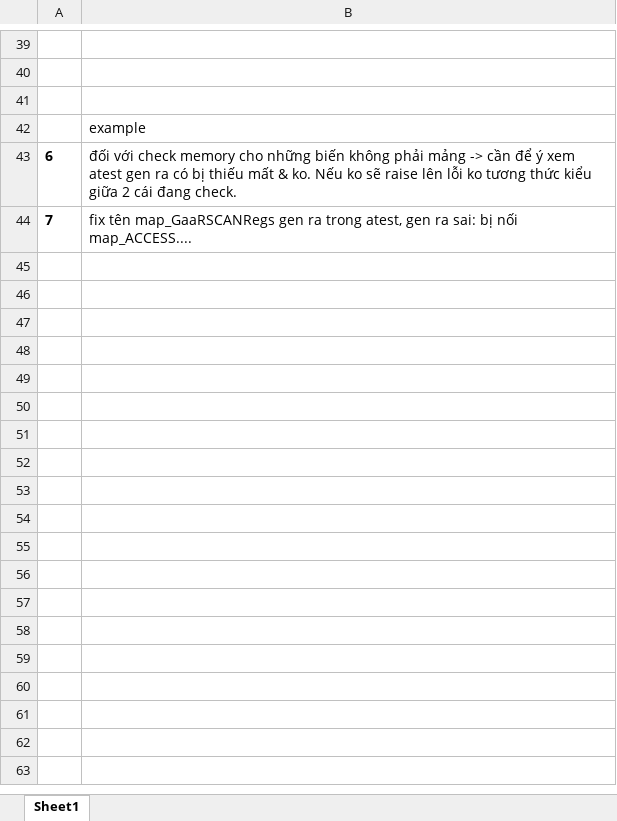
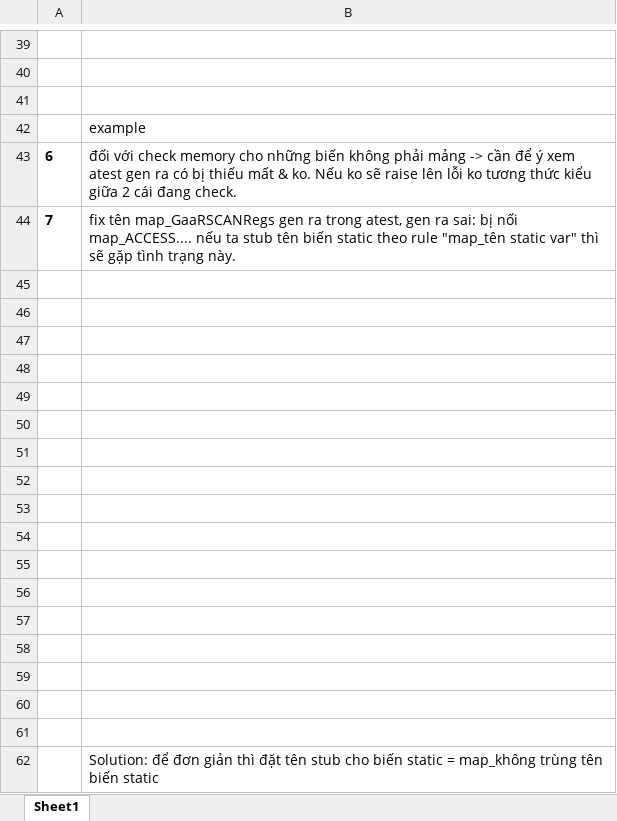
Before and after one commit to BikutaRH/RVC_Resource, an Excel workbook: DUT/IssuesDUT.xlsx, sheet Sheet1, drawn as a sheet; only a part is shown, gaps mark what is left out; values as stored, in another font and other column widths than the file's, no borders; charts and pictures not drawn; the diff names each change by its address in the sheet, - before the commit and + after, or states it on an @@ line.

Commit message:
update issues DUT

```diff
--- a/DUT/IssuesDUT.xlsx (sheet Sheet1)
+++ b/DUT/IssuesDUT.xlsx (sheet Sheet1)
-B44: …nối map_ACCESS....
+B44: …nối map_ACCESS.... nếu ta stub tên biến static theo rule "map_tên static var" thì sẽ gặp tình trạng này.
+row 45: (empty)
+row 46: (empty)
+row 47: (empty)
+row 48: (empty)
+row 49: (empty)
+row 50: (empty)
+row 51: (empty)
+row 52: (empty)
+row 53: (empty)
+row 54: (empty)
+row 55: (empty)
+row 56: (empty)
+row 57: (empty)
+row 58: (empty)
+row 59: (empty)
+row 60: (empty)
+row 61: (empty)
+row 62:  | Solution: để đơn giản thì đặt tên stub cho biến static = map_không trùng tên biến static
```
Also changed, not shown: charts or pictures.
